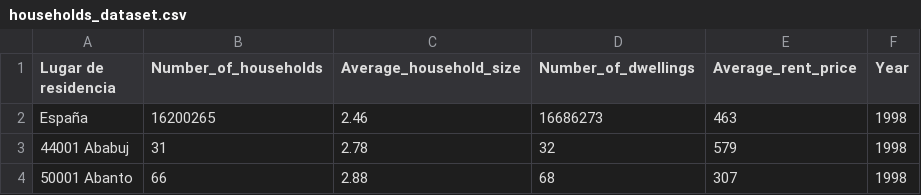
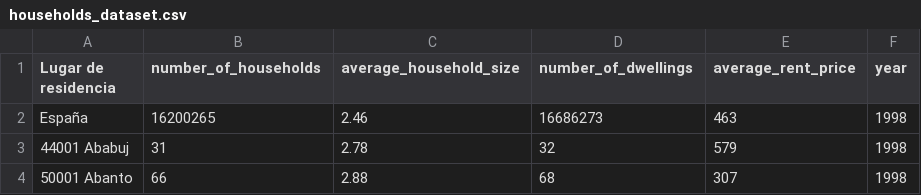
Before and after one commit to liliarte-1/data-engineering_course-project, a CSV file: data_retrieval_simulation/households_dataset.csv, drawn as a sheet; only a part is shown.

```diff
--- a/data_retrieval_simulation/households_dataset.csv
+++ b/data_retrieval_simulation/households_dataset.csv
@@ -1,2 +1,2 @@
-Lugar de residencia;Number_of_households;Average_household_size;Number_of_dwellings;Average_rent_price;Year
+Lugar de residencia;number_of_households;average_household_size;number_of_dwellings;average_rent_price;year
 España;16200265;2.46;16686273;463;1998
```
Also changed, not shown: 3 other files.
